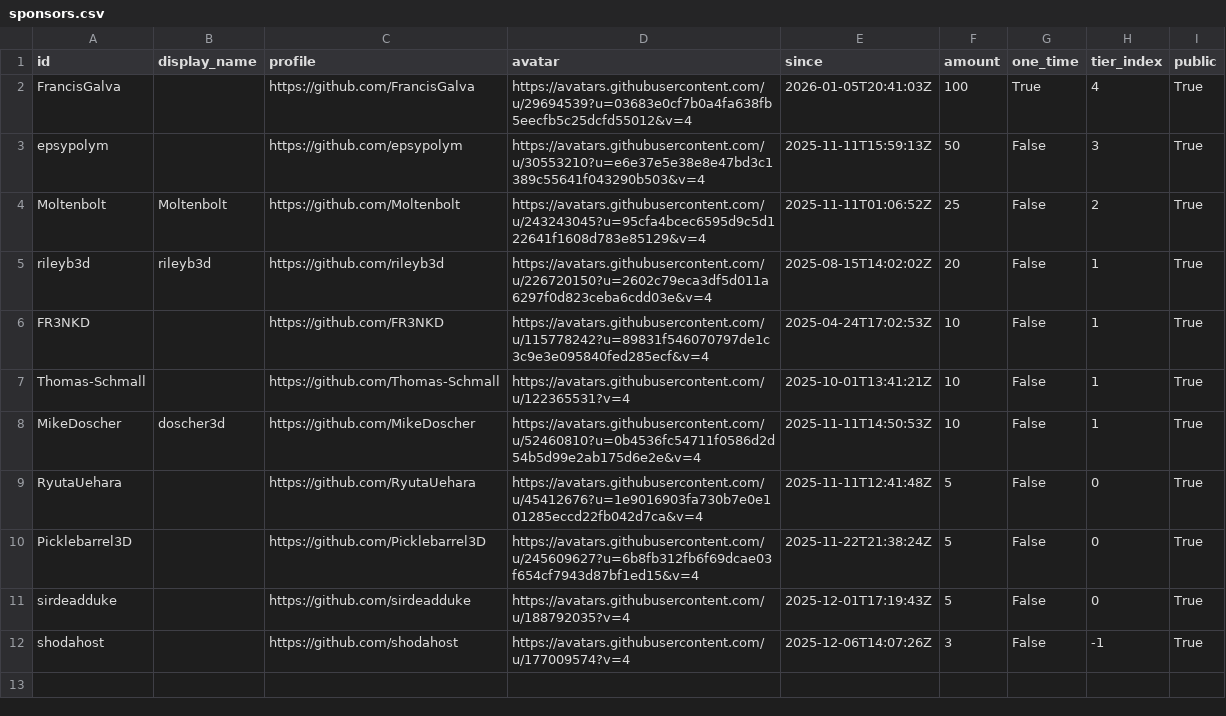
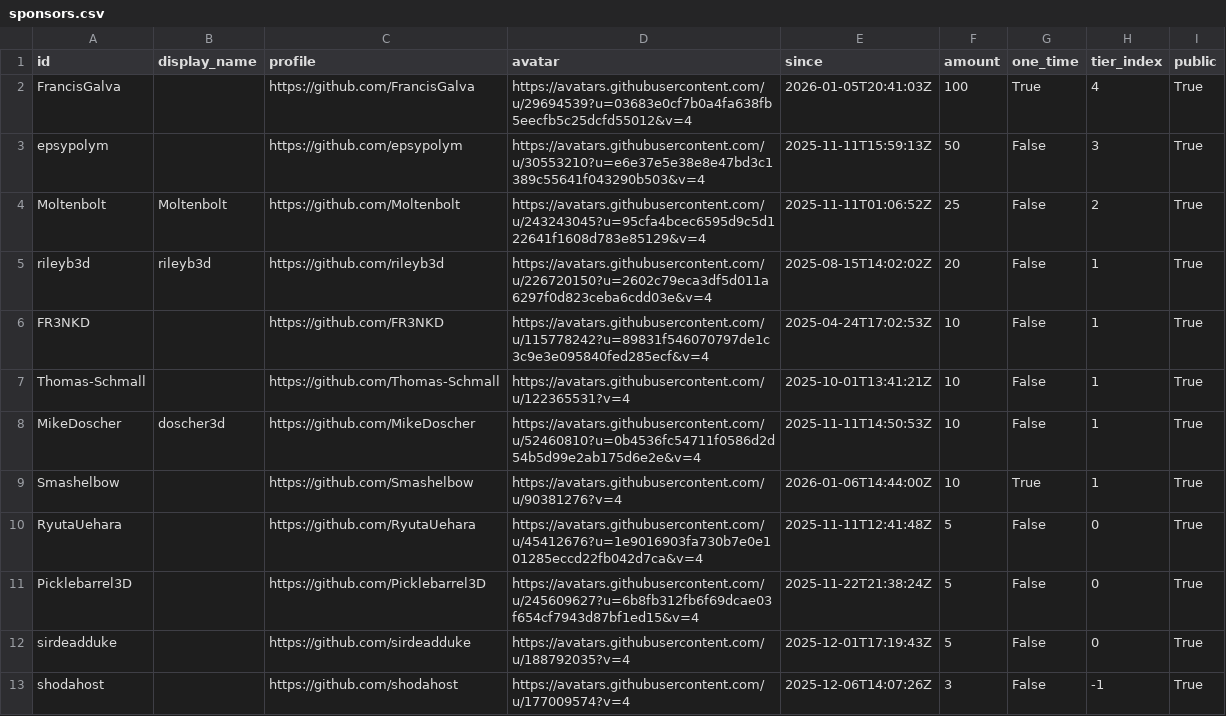
Before and after one commit to ucupumar/ucupaint-wiki, a CSV file: data/sponsors.csv, drawn as a sheet; the diff names each change by its address in the sheet, - before the commit and + after, or states it on an @@ line.

```diff
--- a/data/sponsors.csv
+++ b/data/sponsors.csv
+row 9: Smashelbow |  | https://github.com/Smashelbow | https://avatars.githubusercontent.com/u/90381276?v=4 | 2026-01-06T14:44:00Z | 10 | True | 1 | True
```
Also changed, not shown: 1 other file.
